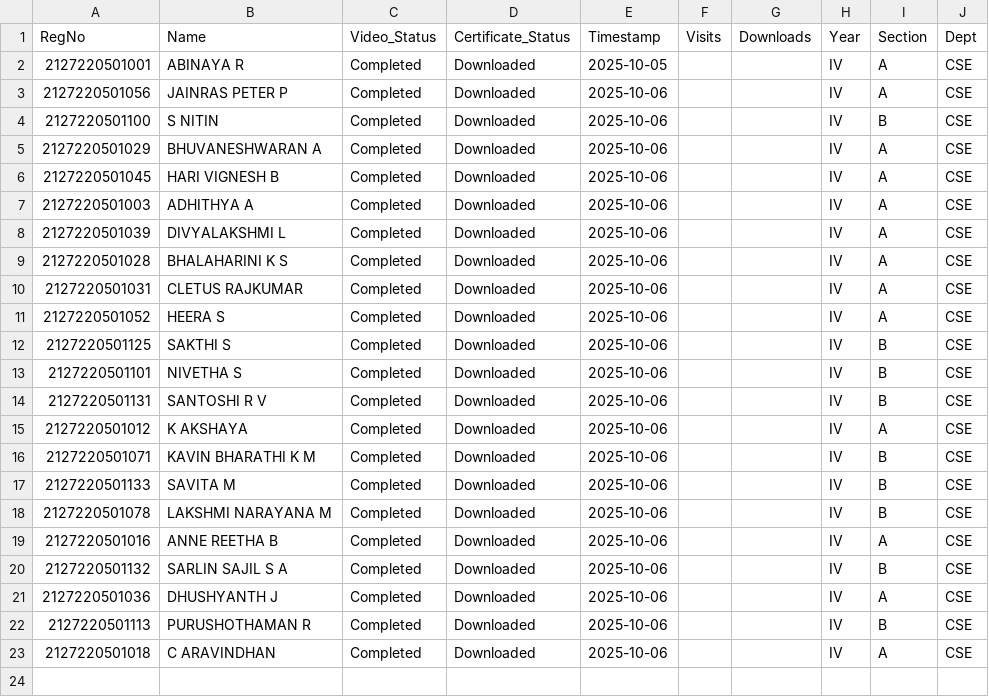
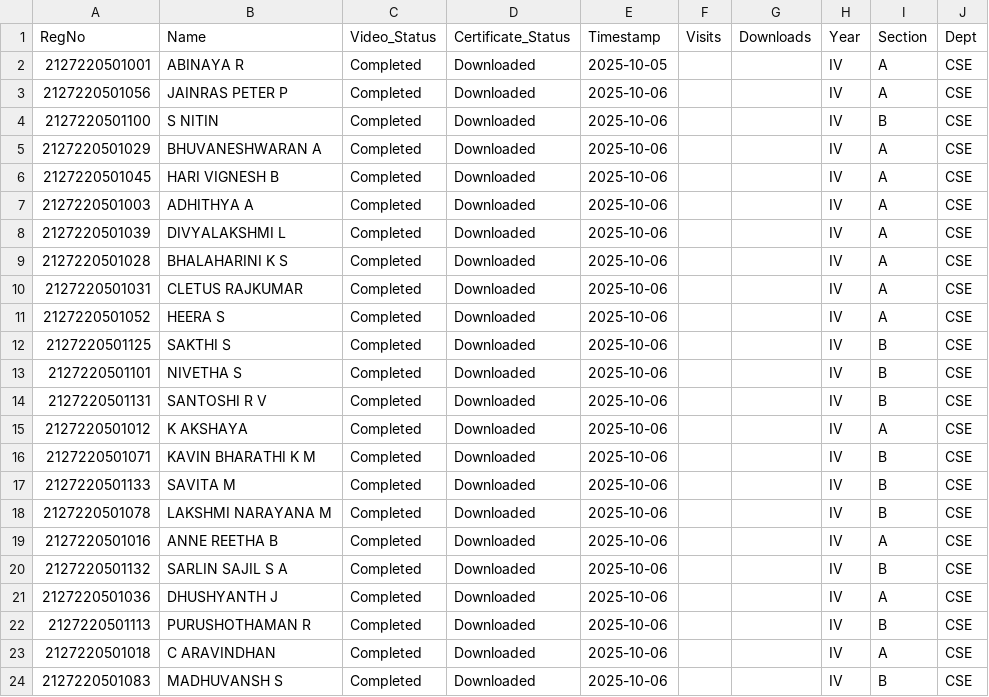
Before and after one commit to eraghu21/MicroLearning_LMS, a CSV file: progress.csv, drawn as a sheet.

Commit message:
Update progress - 2025-10-06T10:02:44.899291

```diff
--- a/progress.csv
+++ b/progress.csv
@@ -23 +23,2 @@ RegNo,Name,Video_Status,Certificate_Status,Timestamp,Visits,Downloads,Year,Secti
 2127220501018,C ARAVINDHAN,Completed,Downloaded,2025-10-06,,,IV,A,CSE
+2127220501083,MADHUVANSH S,Completed,Downloaded,2025-10-06,,,IV,B,CSE
```
